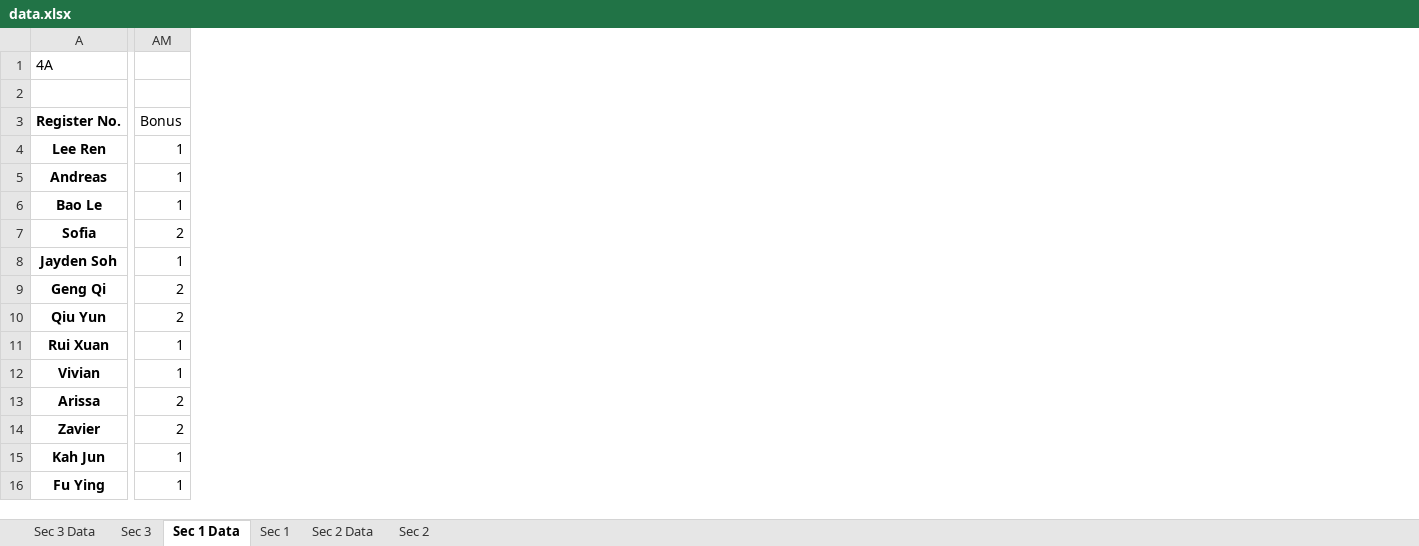
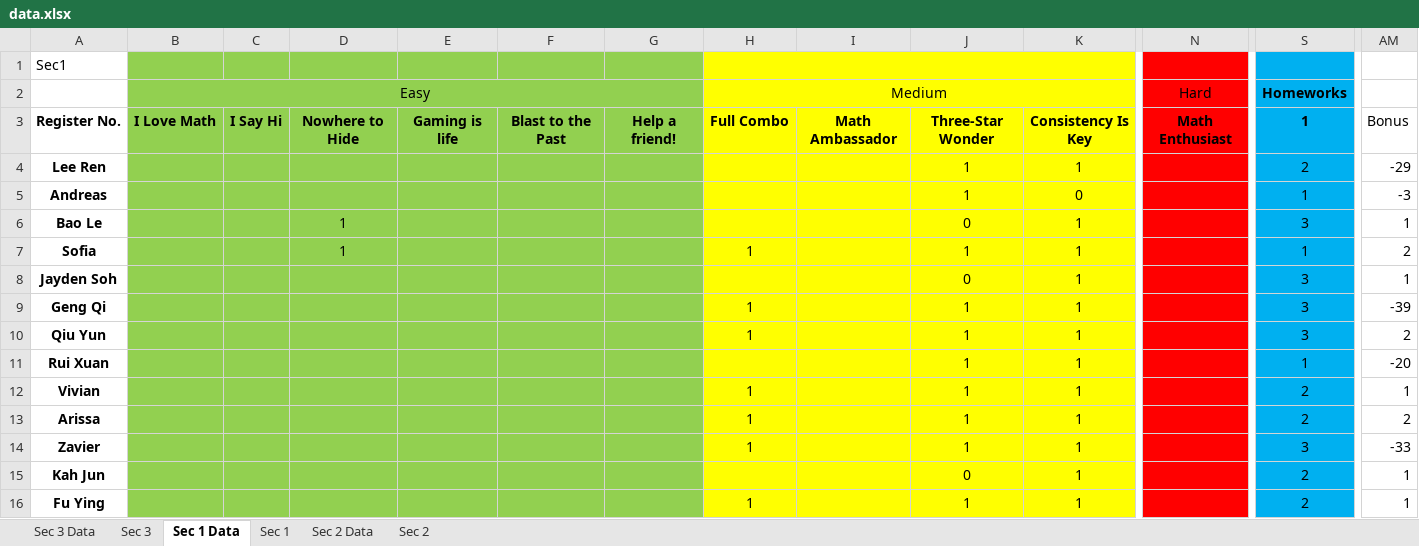
Before and after one commit to wenjunthenwj/wenjunthenwj.github.io, an Excel workbook: docs/data.xlsx, sheet Sec 1 Data, drawn as a sheet; only a part is shown, gaps mark what is left out; values as stored, in another font and other column widths than the file's, no borders; rows hold the shown columns only; the diff covers the shown part only; the diff names each change by its address in the sheet, - before the commit and + after, or states it on an @@ line.

Commit message:
Updating Scores

```diff
--- a/docs/data.xlsx (sheet Sec 1 Data)
+++ b/docs/data.xlsx (sheet Sec 1 Data)
@@ column B unhidden, rows 2-3: Easy | I Love Math @@
@@ column C unhidden, row 3: I Say Hi @@
@@ column D unhidden, rows 3-7: Nowhere to Hide |  |  | 1 | 1 @@
@@ column E unhidden, row 3: Gaming is life @@
@@ column F unhidden, row 3: Blast to the Past @@
@@ column G unhidden, row 3: Help a friend! @@
@@ column H unhidden, rows 2-16: Medium | Full Combo |  |  |  | 1 |  | 1 | 1 |  | 1 | 1 | 1 |  | 1 @@
@@ column I unhidden, row 3: Math Ambassador @@
@@ column J unhidden, rows 3-16: Three-Star Wonder | 1 | 1 | 0 | 1 | 0 | 1 | 1 | 1 | 1 | 1 | 1 | 0 | 1 @@
@@ column K unhidden, rows 3-16: Consistency Is Key | 1 | 0 | 1 | 1 | 1 | 1 | 1 | 1 | 1 | 1 | 1 | 1 | 1 @@
@@ column N unhidden, rows 2-3: Hard | Math Enthusiast @@
@@ column S unhidden, rows 2-16: Homeworks | 1 | 2 | 1 | 3 | 1 | 3 | 3 | 3 | 1 | 2 | 2 | 3 | 2 | 2 @@
-A1: 4A
+A1: Sec1
-row 2: (empty)
+row 2:  | Easy |  |  |  |  |  | Medium |  |  |  | Hard | Homeworks
-AM4: 1
+AM4: -29
-AM5: 1
+AM5: -3
-AM9: 2
+AM9: -39
-AM11: 1
+AM11: -20
-AM14: 2
+AM14: -33
```
Also changed, not shown: 16 added columns and 16 edited cells elsewhere in this sheet, sheet Sec 1, hidden cells.
